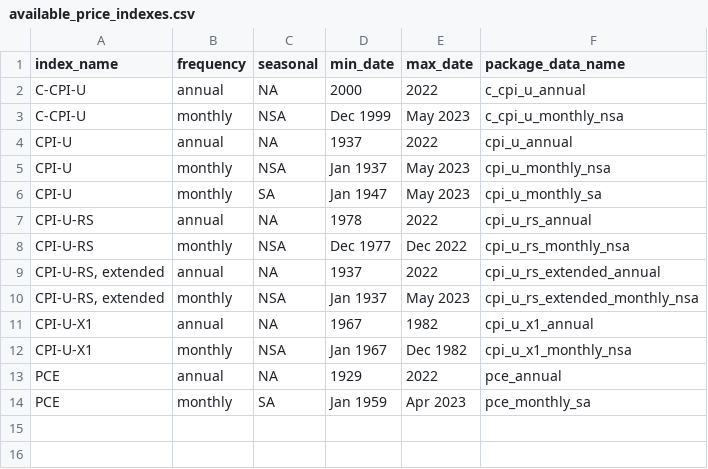
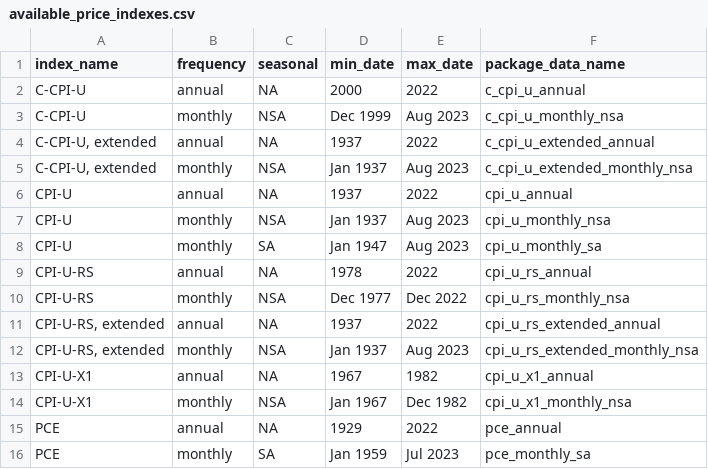
Before and after one commit to Economic/realtalk, a CSV file: data-raw/processed/available_price_indexes.csv, drawn as a sheet.

```diff
--- a/data-raw/processed/available_price_indexes.csv
+++ b/data-raw/processed/available_price_indexes.csv
@@ -2,6 +2,8 @@ index_name,frequency,seasonal,min_date,max_date,package_data_name
 C-CPI-U,annual,NA,2000,2022,c_cpi_u_annual
-C-CPI-U,monthly,NSA,Dec 1999,May 2023,c_cpi_u_monthly_nsa
+C-CPI-U,monthly,NSA,Dec 1999,Aug 2023,c_cpi_u_monthly_nsa
+"C-CPI-U, extended",annual,NA,1937,2022,c_cpi_u_extended_annual
+"C-CPI-U, extended",monthly,NSA,Jan 1937,Aug 2023,c_cpi_u_extended_monthly_nsa
 CPI-U,annual,NA,1937,2022,cpi_u_annual
-CPI-U,monthly,NSA,Jan 1937,May 2023,cpi_u_monthly_nsa
-CPI-U,monthly,SA,Jan 1947,May 2023,cpi_u_monthly_sa
+CPI-U,monthly,NSA,Jan 1937,Aug 2023,cpi_u_monthly_nsa
+CPI-U,monthly,SA,Jan 1947,Aug 2023,cpi_u_monthly_sa
 CPI-U-RS,annual,NA,1978,2022,cpi_u_rs_annual
@@ -9,3 +11,3 @@ CPI-U-RS,monthly,NSA,Dec 1977,Dec 2022,cpi_u_rs_monthly_nsa
 "CPI-U-RS, extended",annual,NA,1937,2022,cpi_u_rs_extended_annual
-"CPI-U-RS, extended",monthly,NSA,Jan 1937,May 2023,cpi_u_rs_extended_monthly_nsa
+"CPI-U-RS, extended",monthly,NSA,Jan 1937,Aug 2023,cpi_u_rs_extended_monthly_nsa
 CPI-U-X1,annual,NA,1967,1982,cpi_u_x1_annual
@@ -13,2 +15,2 @@ CPI-U-X1,monthly,NSA,Jan 1967,Dec 1982,cpi_u_x1_monthly_nsa
 PCE,annual,NA,1929,2022,pce_annual
-PCE,monthly,SA,Jan 1959,Apr 2023,pce_monthly_sa
+PCE,monthly,SA,Jan 1959,Jul 2023,pce_monthly_sa
```
Also changed, not shown: data-raw/processed/c_cpi_u_monthly_nsa.csv, data-raw/raw/c_cpi_u_nsa.csv, 50 other files.
